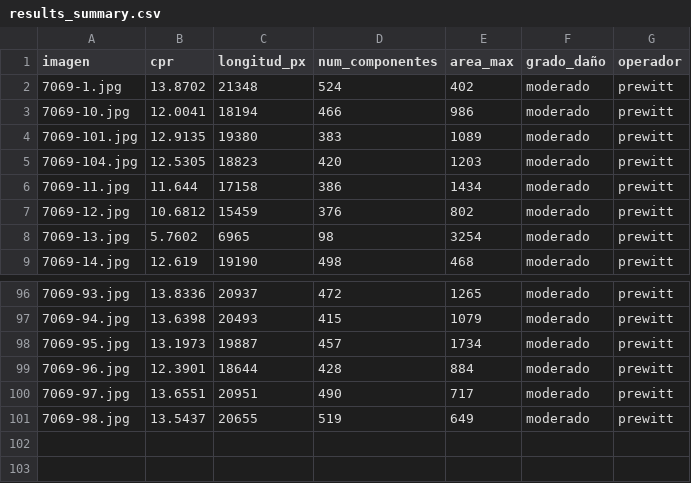
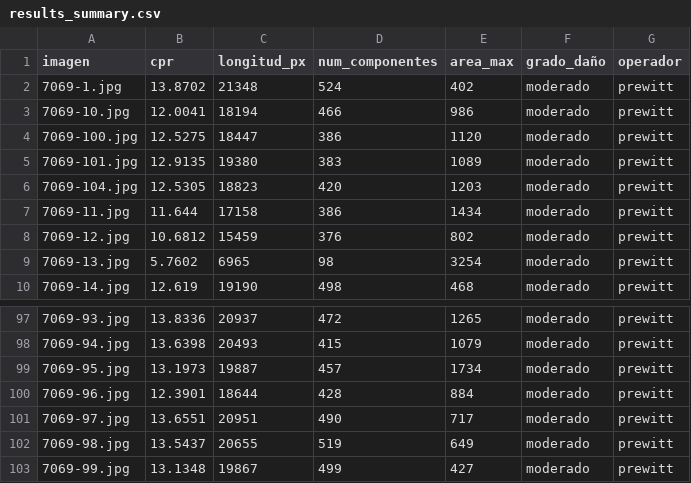
Before and after one commit to oscarjfernandezim-design/Structural-Defects-Network, a CSV file: results_summary.csv, drawn as a sheet; only a part is shown, gaps mark what is left out; the diff names each change by its address in the sheet, - before the commit and + after, or states it on an @@ line.

Commit message:
Add Streamlit demo, complete dataset to 100/100, update README with run instructions

```diff
--- a/results_summary.csv
+++ b/results_summary.csv
+row 4: 7069-100.jpg | 12.5275 | 18447 | 386 | 1120 | moderado | prewitt
+row 103: 7069-99.jpg | 13.1348 | 19867 | 499 | 427 | moderado | prewitt
```
Also changed, not shown: 4 other files.
